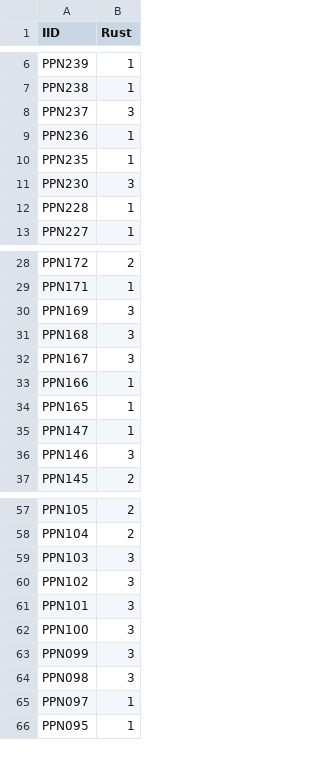
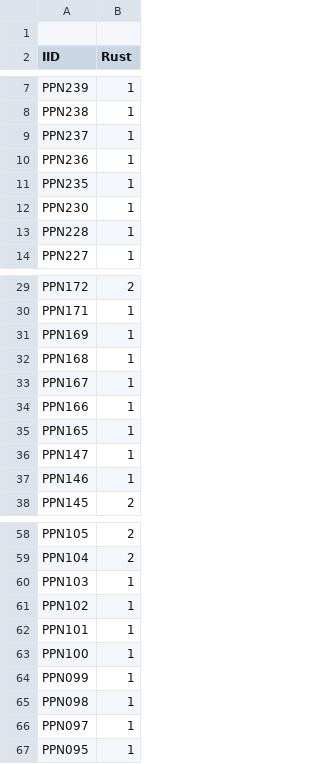
Before and after one commit to erofeeva-plastilin/CMS, a TSV file: GWAS_phenotype/Rust.tsv, drawn as a sheet; only a part is shown, gaps mark what is left out; the diff covers the shown part only.

Commit message:
Update Rust.tsv

```diff
--- a/GWAS_phenotype/Rust.tsv
+++ b/GWAS_phenotype/Rust.tsv
@@ -1 +1,2 @@
+
 IID	Rust
@@ -7,6 +8,6 @@ PPN239	1
 PPN238	1
-PPN237	3
+PPN237	1
 PPN236	1
 PPN235	1
-PPN230	3
+PPN230	1
 PPN228	1
@@ -29,5 +30,5 @@ PPN172	2
 PPN171	1
-PPN169	3
-PPN168	3
-PPN167	3
+PPN169	1
+PPN168	1
+PPN167	1
 PPN166	1
@@ -35,3 +36,3 @@ PPN165	1
 PPN147	1
-PPN146	3
+PPN146	1
 PPN145	2
@@ -58,8 +59,8 @@ PPN105	2
 PPN104	2
-PPN103	3
-PPN102	3
-PPN101	3
-PPN100	3
-PPN099	3
-PPN098	3
+PPN103	1
+PPN102	1
+PPN101	1
+PPN100	1
+PPN099	1
+PPN098	1
 PPN097	1
```
Also changed, not shown: 6 edited cells elsewhere in this file.
